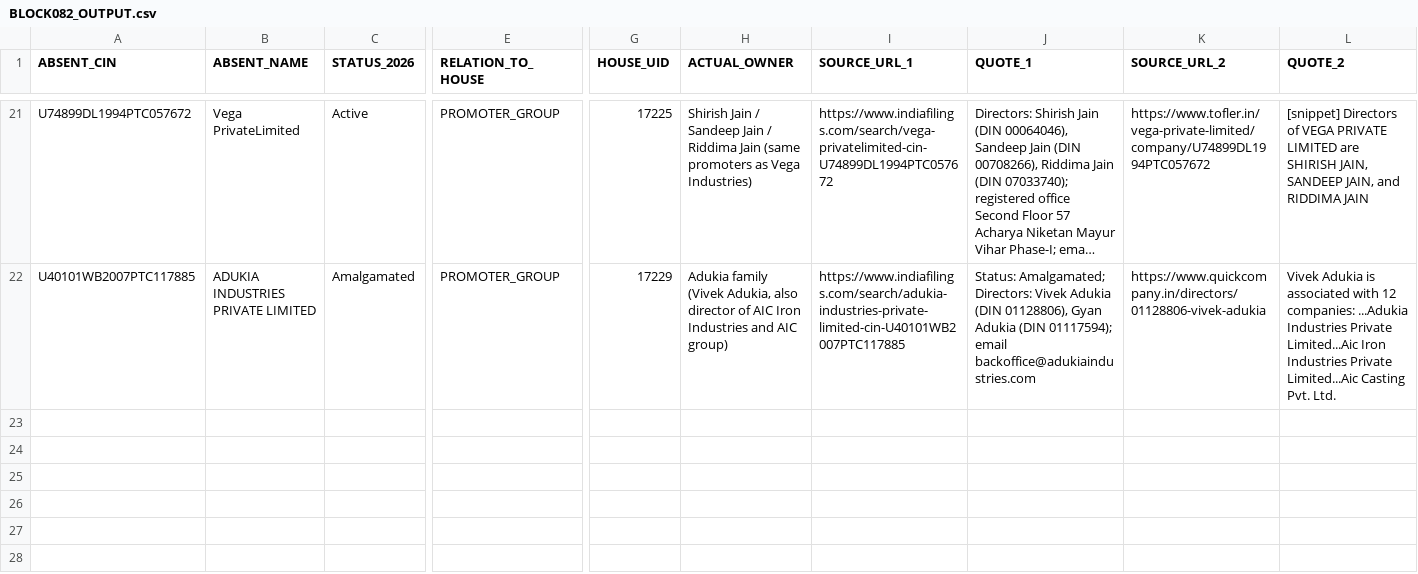
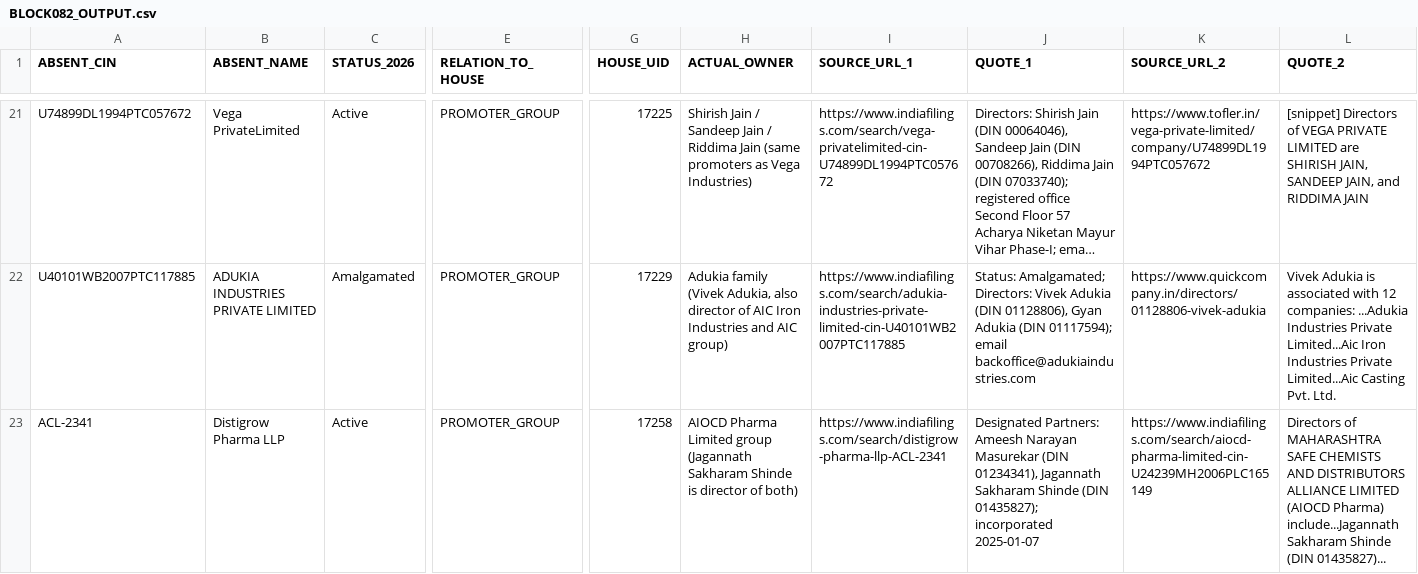
Before and after one commit to pavithra610-cell/claude, a CSV file: A3_ABSENT_LANE/cloud_blocks/BLOCK082_OUTPUT.csv, drawn as a sheet; only a part is shown, gaps mark what is left out; long unchanged cells end in …; rows hold the shown columns only; the diff names each change by its address in the sheet, - before the commit and + after, or states it on an @@ line.

```diff
--- a/A3_ABSENT_LANE/cloud_blocks/BLOCK082_OUTPUT.csv
+++ b/A3_ABSENT_LANE/cloud_blocks/BLOCK082_OUTPUT.csv
+row 23: ACL-2341 | Distigrow Pharma LLP | Active | PROMOTER_GROUP | 17258 | AIOCD Pharma Limited group (Jagannath Sakharam Shinde is director of both) | https://www.indiafilings.com/search/distigrow-pharma-llp-ACL-2341 | Designated Partners: Ameesh Narayan Masurekar (DIN 01234341), Jagannath Sakharam Shinde (DIN 01435827); incorporated 2025-01-07 | https://www.indiafilings.com/search/aiocd-pharma-limited-cin-U24239MH2006PLC165149 | Directors of MAHARASHTRA SAFE CHEMISTS AND DISTRIBUTORS ALLIANCE LIMITED (AIOCD Pharma) include...Jagannath Sakharam Shinde (DIN 01435827)...
```
Also changed, not shown: A3_ABSENT_LANE/cloud_blocks/BLOCK078_OUTPUT.csv, A3_ABSENT_LANE/cloud_blocks/BLOCK079_OUTPUT.csv, 4 other files.
